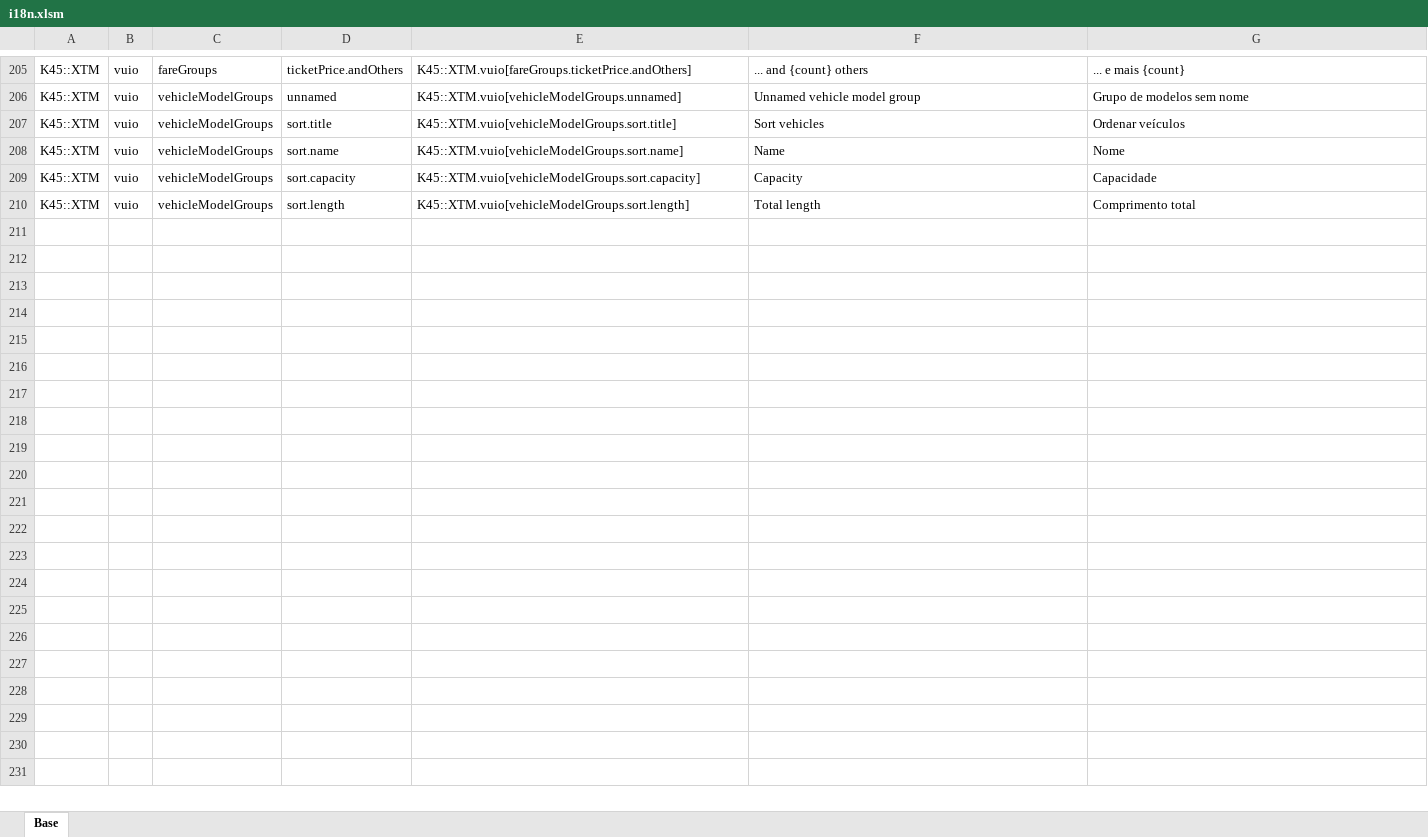
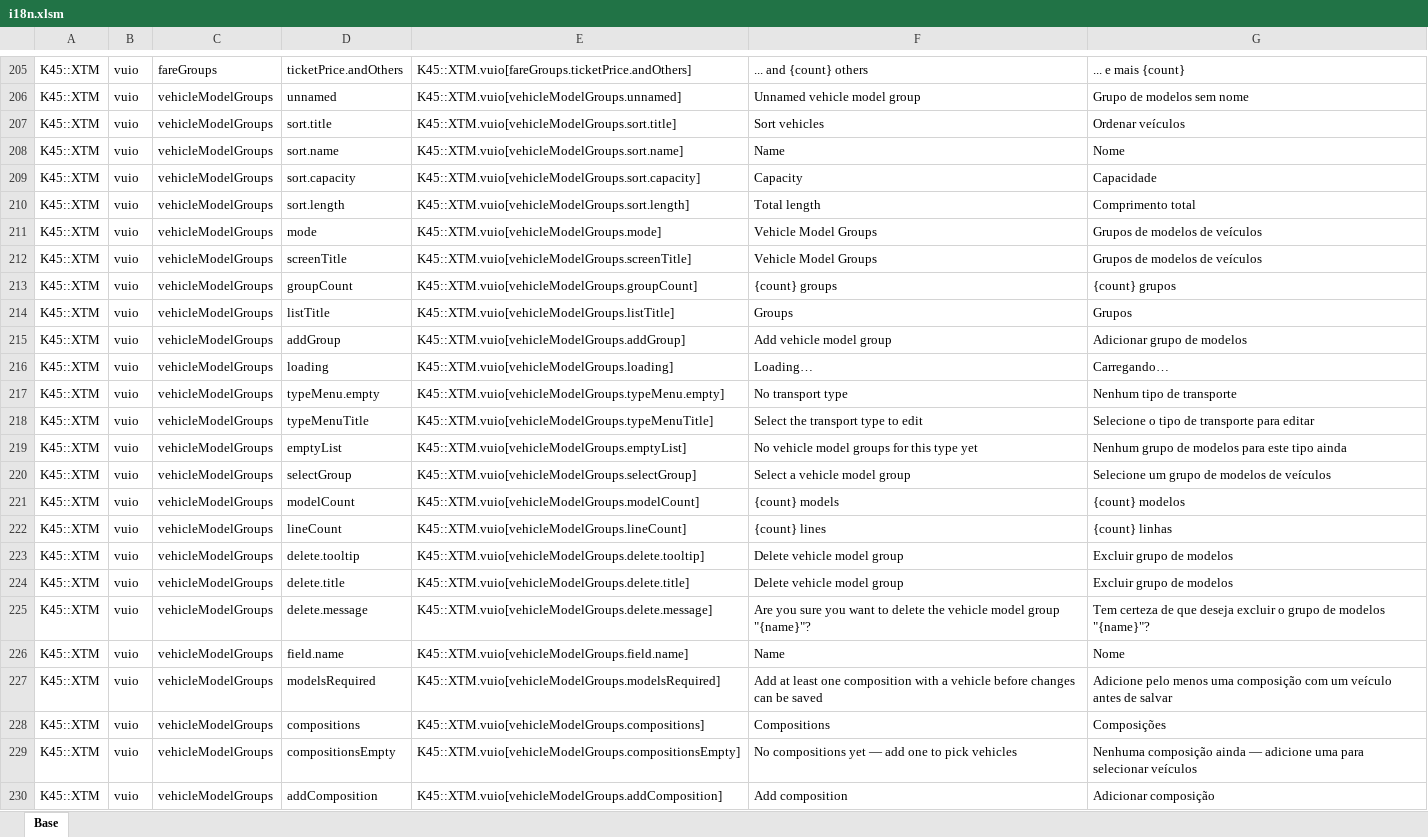
Before and after one commit to klyte45/CS2-ExtendedTransportManager, an Excel workbook: BelzontTLM/i18n/i18n.xlsm, sheet Base, drawn as a sheet; only a part is shown, gaps mark what is left out; values as stored, in another font and other column widths than the file's, no borders; the diff covers the shown part only; the diff names each change by its address in the sheet, - before the commit and + after, or states it on an @@ line.

Commit message:
Finalizing the vehicle group screen Minor fixes on fare groups

```diff
--- a/BelzontTLM/i18n/i18n.xlsm (sheet Base)
+++ b/BelzontTLM/i18n/i18n.xlsm (sheet Base)
+row 211: K45::XTM | vuio | vehicleModelGroups | mode | K45::XTM.vuio[vehicleModelGroups.mode] | Vehicle Model Groups | Grupos de modelos de veículos
+row 212: K45::XTM | vuio | vehicleModelGroups | screenTitle | K45::XTM.vuio[vehicleModelGroups.screenTitle] | Vehicle Model Groups | Grupos de modelos de veículos
+row 213: K45::XTM | vuio | vehicleModelGroups | groupCount | K45::XTM.vuio[vehicleModelGroups.groupCount] | {count} groups | {count} grupos
+row 214: K45::XTM | vuio | vehicleModelGroups | listTitle | K45::XTM.vuio[vehicleModelGroups.listTitle] | Groups | Grupos
+row 215: K45::XTM | vuio | vehicleModelGroups | addGroup | K45::XTM.vuio[vehicleModelGroups.addGroup] | Add vehicle model group | Adicionar grupo de modelos
+row 216: K45::XTM | vuio | vehicleModelGroups | loading | K45::XTM.vuio[vehicleModelGroups.loading] | Loading… | Carregando…
+row 217: K45::XTM | vuio | vehicleModelGroups | typeMenu.empty | K45::XTM.vuio[vehicleModelGroups.typeMenu.empty] | No transport type | Nenhum tipo de transporte
+row 218: K45::XTM | vuio | vehicleModelGroups | typeMenuTitle | K45::XTM.vuio[vehicleModelGroups.typeMenuTitle] | Select the transport type to edit | Selecione o tipo de transporte para editar
+row 219: K45::XTM | vuio | vehicleModelGroups | emptyList | K45::XTM.vuio[vehicleModelGroups.emptyList] | No vehicle model groups for this type yet | Nenhum grupo de modelos para este tipo ainda
+row 220: K45::XTM | vuio | vehicleModelGroups | selectGroup | K45::XTM.vuio[vehicleModelGroups.selectGroup] | Select a vehicle model group | Selecione um grupo de modelos de veículos
+row 221: K45::XTM | vuio | vehicleModelGroups | modelCount | K45::XTM.vuio[vehicleModelGroups.modelCount] | {count} models | {count} modelos
+row 222: K45::XTM | vuio | vehicleModelGroups | lineCount | K45::XTM.vuio[vehicleModelGroups.lineCount] | {count} lines | {count} linhas
+row 223: K45::XTM | vuio | vehicleModelGroups | delete.tooltip | K45::XTM.vuio[vehicleModelGroups.delete.tooltip] | Delete vehicle model group | Excluir grupo de modelos
+row 224: K45::XTM | vuio | vehicleModelGroups | delete.title | K45::XTM.vuio[vehicleModelGroups.delete.title] | Delete vehicle model group | Excluir grupo de modelos
+row 225: K45::XTM | vuio | vehicleModelGroups | delete.message | K45::XTM.vuio[vehicleModelGroups.delete.message] | Are you sure you want to delete the vehicle model group "{name}"? | Tem certeza de que deseja excluir o grupo de modelos "{name}"?
+row 226: K45::XTM | vuio | vehicleModelGroups | field.name | K45::XTM.vuio[vehicleModelGroups.field.name] | Name | Nome
+row 227: K45::XTM | vuio | vehicleModelGroups | modelsRequired | K45::XTM.vuio[vehicleModelGroups.modelsRequired] | Add at least one composition with a vehicle before changes can be saved | Adicione pelo menos uma composição com um veículo antes de salvar
+row 228: K45::XTM | vuio | vehicleModelGroups | compositions | K45::XTM.vuio[vehicleModelGroups.compositions] | Compositions | Composições
+row 229: K45::XTM | vuio | vehicleModelGroups | compositionsEmpty | K45::XTM.vuio[vehicleModelGroups.compositionsEmpty] | No compositions yet — add one to pick vehicles | Nenhuma composição ainda — adicione uma para selecionar veículos
+row 230: K45::XTM | vuio | vehicleModelGroups | addComposition | K45::XTM.vuio[vehicleModelGroups.addComposition] | Add composition | Adicionar composição
```
Also changed, not shown: 35 added rows elsewhere in this sheet, 15 other files.
